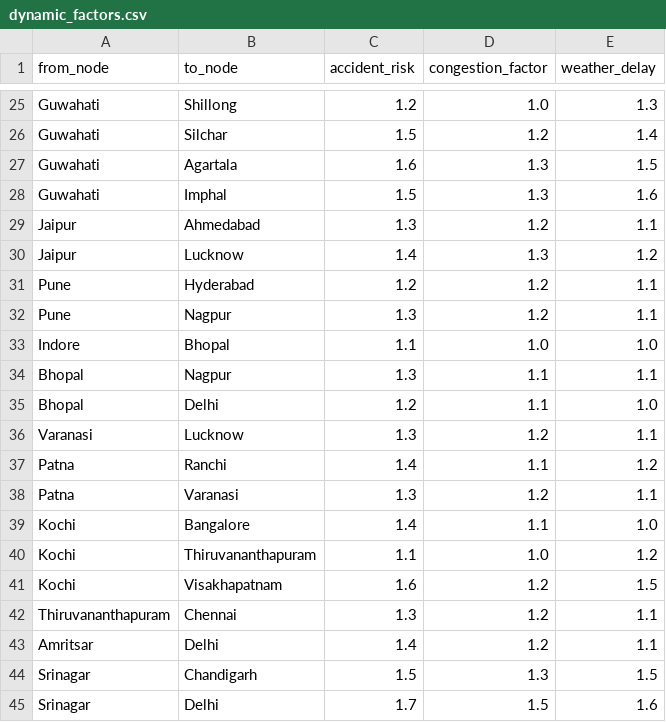
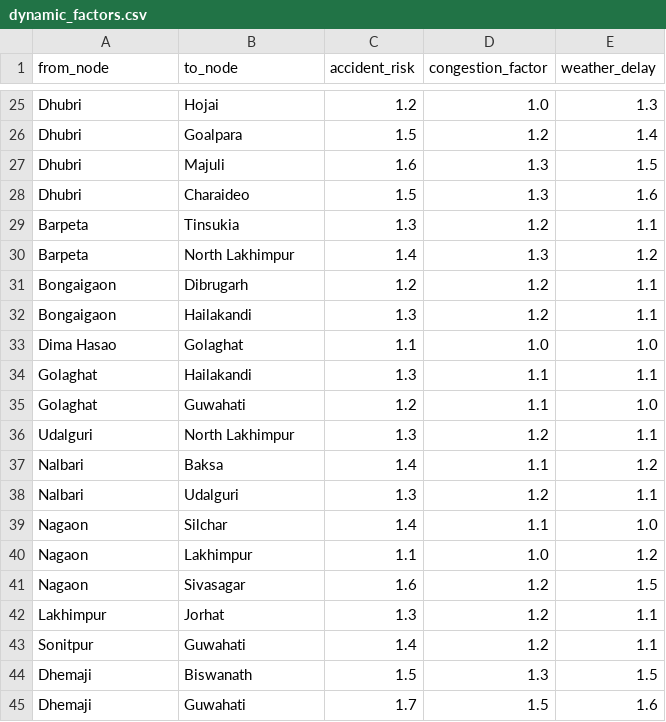
Before and after one commit to Dipan-17/23.SIH-2024, a CSV file: route_find_algo/dynamic_factors.csv, drawn as a sheet; only a part is shown, gaps mark what is left out; the diff covers the shown part only; the diff names each change by its address in the sheet, - before the commit and + after, or states it on an @@ line.

```diff
--- a/route_find_algo/dynamic_factors.csv
+++ b/route_find_algo/dynamic_factors.csv
-A25:A28 (from_node): Guwahati
+A25:A28 (from_node): Dhubri
-B25 (to_node): Shillong
+B25 (to_node): Hojai
-B26 (to_node): Silchar
+B26 (to_node): Goalpara
-B27 (to_node): Agartala
+B27 (to_node): Majuli
-B28 (to_node): Imphal
+B28 (to_node): Charaideo
-A29:A30 (from_node): Jaipur
+A29:A30 (from_node): Barpeta
-B29 (to_node): Ahmedabad
+B29 (to_node): Tinsukia
-B30 (to_node): Lucknow
+B30 (to_node): North Lakhimpur
-A31:A32 (from_node): Pune
+A31:A32 (from_node): Bongaigaon
-B31 (to_node): Hyderabad
+B31 (to_node): Dibrugarh
-B32 (to_node): Nagpur
+B32 (to_node): Hailakandi
-A33 (from_node): Indore
+A33 (from_node): Dima Hasao
-B33 (to_node): Bhopal
+B33 (to_node): Golaghat
-A34:A35 (from_node): Bhopal
+A34:A35 (from_node): Golaghat
-B34 (to_node): Nagpur
+B34 (to_node): Hailakandi
-B35 (to_node): Delhi
+B35 (to_node): Guwahati
-A36 (from_node): Varanasi
+A36 (from_node): Udalguri
-B36 (to_node): Lucknow
+B36 (to_node): North Lakhimpur
-A37:A38 (from_node): Patna
+A37:A38 (from_node): Nalbari
-B37 (to_node): Ranchi
+B37 (to_node): Baksa
-B38 (to_node): Varanasi
+B38 (to_node): Udalguri
-A39:A41 (from_node): Kochi
+A39:A41 (from_node): Nagaon
-B39 (to_node): Bangalore
+B39 (to_node): Silchar
-B40 (to_node): Thiruvananthapuram
+B40 (to_node): Lakhimpur
-B41 (to_node): Visakhapatnam
+B41 (to_node): Sivasagar
-A42 (from_node): Thiruvananthapuram
+A42 (from_node): Lakhimpur
-B42 (to_node): Chennai
+B42 (to_node): Jorhat
-A43 (from_node): Amritsar
+A43 (from_node): Sonitpur
-B43 (to_node): Delhi
+B43 (to_node): Guwahati
-A44:A45 (from_node): Srinagar
+A44:A45 (from_node): Dhemaji
-B44 (to_node): Chandigarh
+B44 (to_node): Biswanath
-B45 (to_node): Delhi
+B45 (to_node): Guwahati
```
Also changed, not shown: 82 edited cells elsewhere in this file, route_find_algo/edges.csv, route_find_algo/mercator_nodes.csv, 36 other files.
